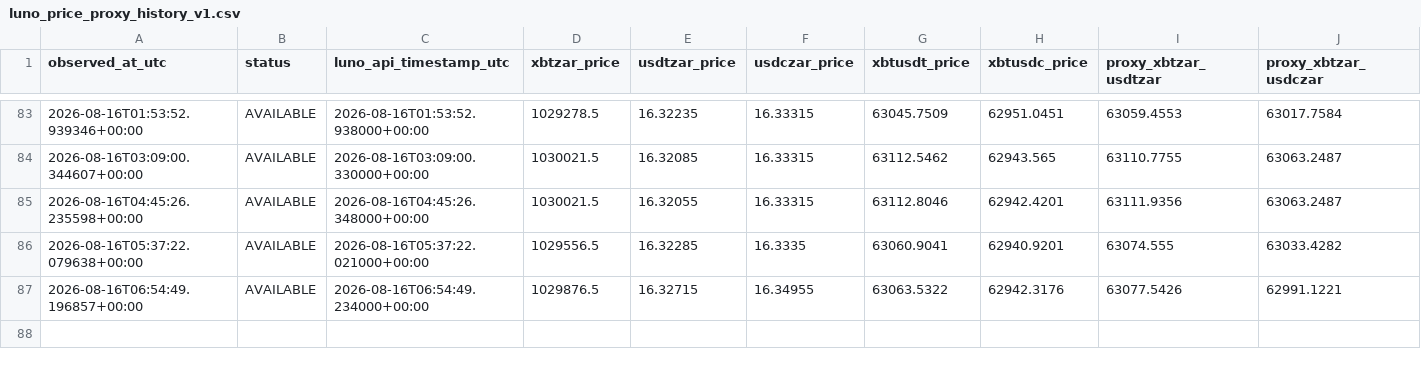
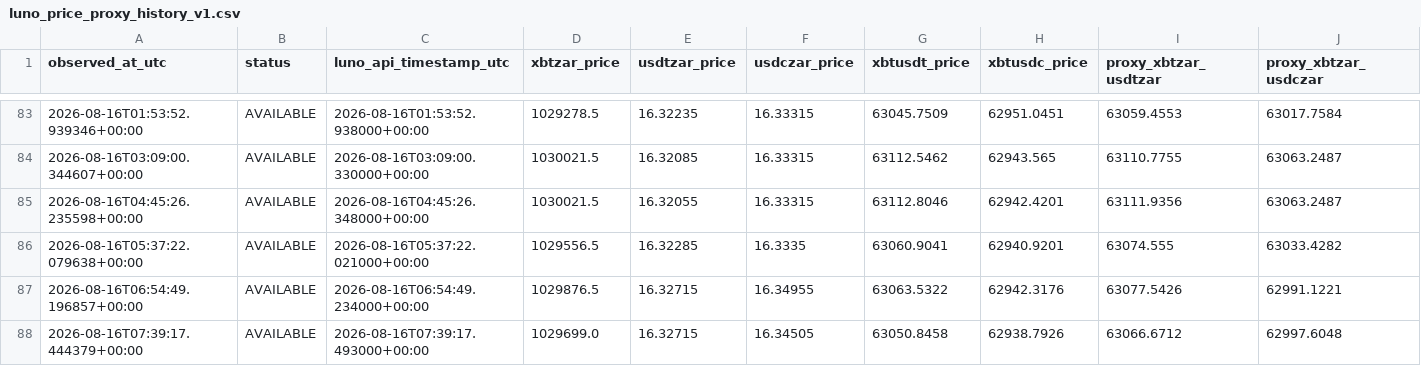
Before and after one commit to myslostelfgaming-collab/crypto-deployment-signal, a CSV file: data/luno/luno_price_proxy_history_v1.csv, drawn as a sheet; only a part is shown, gaps mark what is left out; rows hold the shown columns only; the diff names each change by its address in the sheet, - before the commit and + after, or states it on an @@ line.

```diff
--- a/data/luno/luno_price_proxy_history_v1.csv
+++ b/data/luno/luno_price_proxy_history_v1.csv
+row 88: 2026-08-16T07:39:17.444379+00:00 | AVAILABLE | 2026-08-16T07:39:17.493000+00:00 | 1029699.0 | 16.32715 | 16.34505 | 63050.8458 | 62938.7926 | 63066.6712 | 62997.6048
```
Also changed, not shown: data/history/index.csv, data/luno/luno_shadow_entries_v1.csv, 26 other files.
